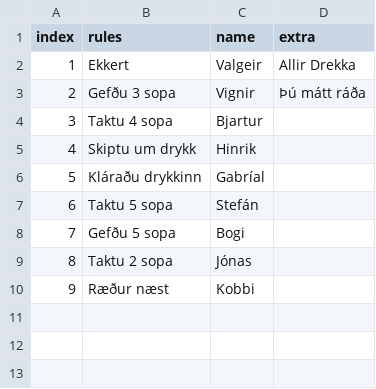
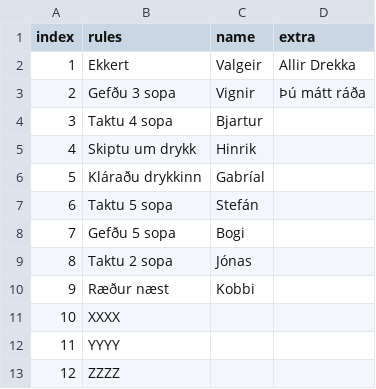
Before and after one commit to jakobant/JSValli, a CSV file: play.csv, drawn as a sheet; the diff names each change by its address in the sheet, - before the commit and + after, or states it on an @@ line.

```diff
--- a/play.csv
+++ b/play.csv
+row 11: 10 | XXXX
+row 12: 11 | YYYY
+row 13: 12 | ZZZZ
```
Also changed, not shown: 1 other file.
